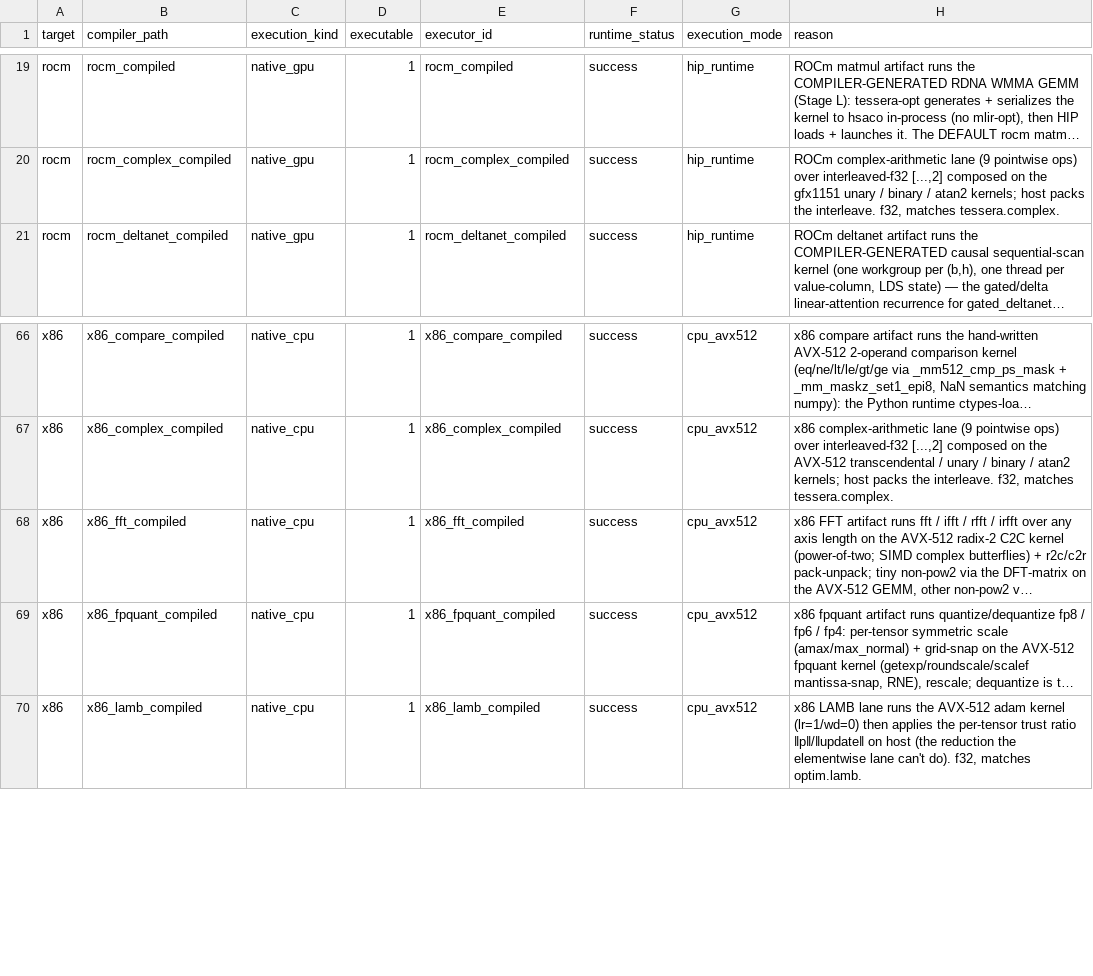
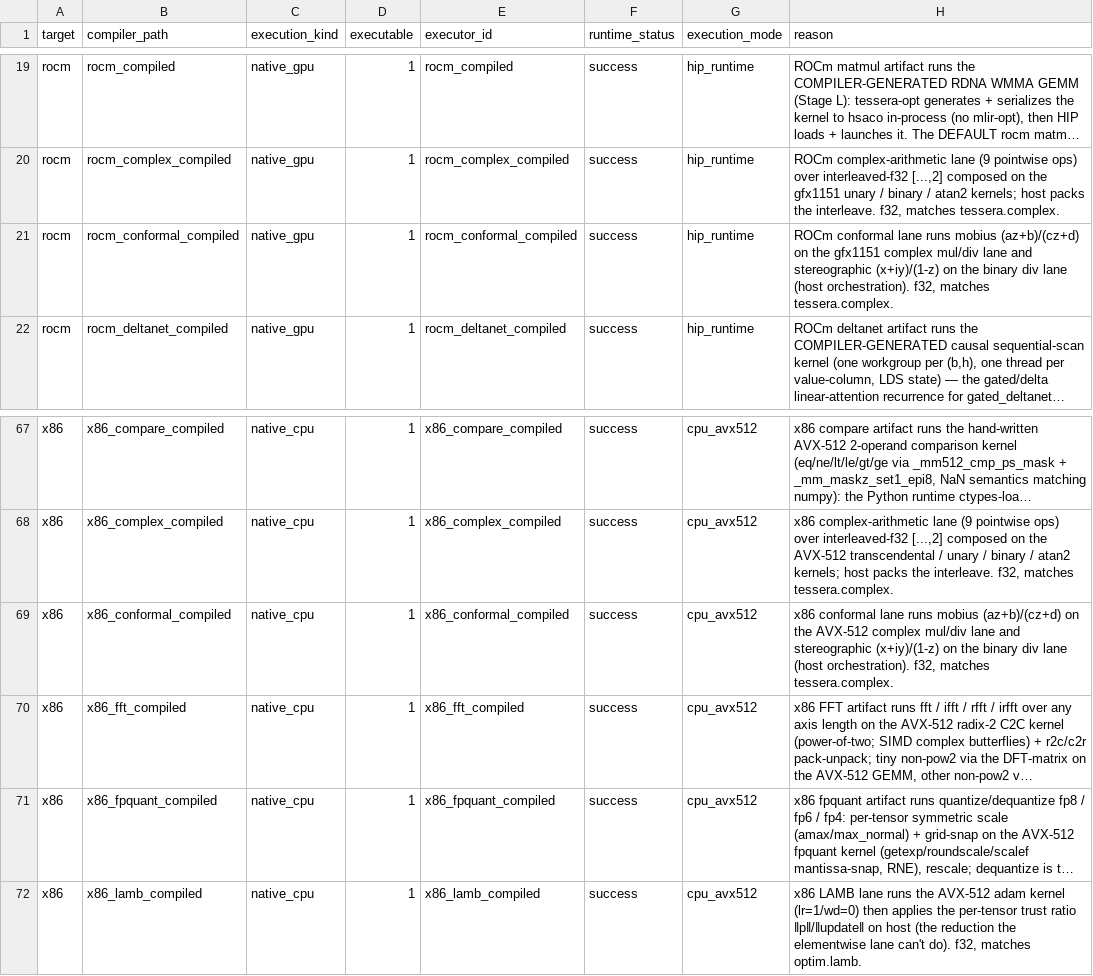
Before and after one commit to gstoner/tessera, a CSV file: docs/audit/generated/runtime_execution_matrix.csv, drawn as a sheet; only a part is shown, gaps mark what is left out; long unchanged cells end in …; the diff names each change by its address in the sheet, - before the commit and + after, or states it on an @@ line.

```diff
--- a/docs/audit/generated/runtime_execution_matrix.csv
+++ b/docs/audit/generated/runtime_execution_matrix.csv
+row 21: rocm | rocm_conformal_compiled | native_gpu | 1 | rocm_conformal_compiled | success | hip_runtime | ROCm conformal lane runs mobius (az+b)/(cz+d) on the gfx1151 complex mul/div lane and stereographic (x+iy)/(1-z) on the binary div lane (host orchestration). f32, matches tessera.complex.
+row 69: x86 | x86_conformal_compiled | native_cpu | 1 | x86_conformal_compiled | success | cpu_avx512 | x86 conformal lane runs mobius (az+b)/(cz+d) on the AVX-512 complex mul/div lane and stereographic (x+iy)/(1-z) on the binary div lane (host orchestration). f32, matches tessera.complex.
```
Also changed, not shown: docs/audit/generated/test_coverage.csv, 8 other files.
